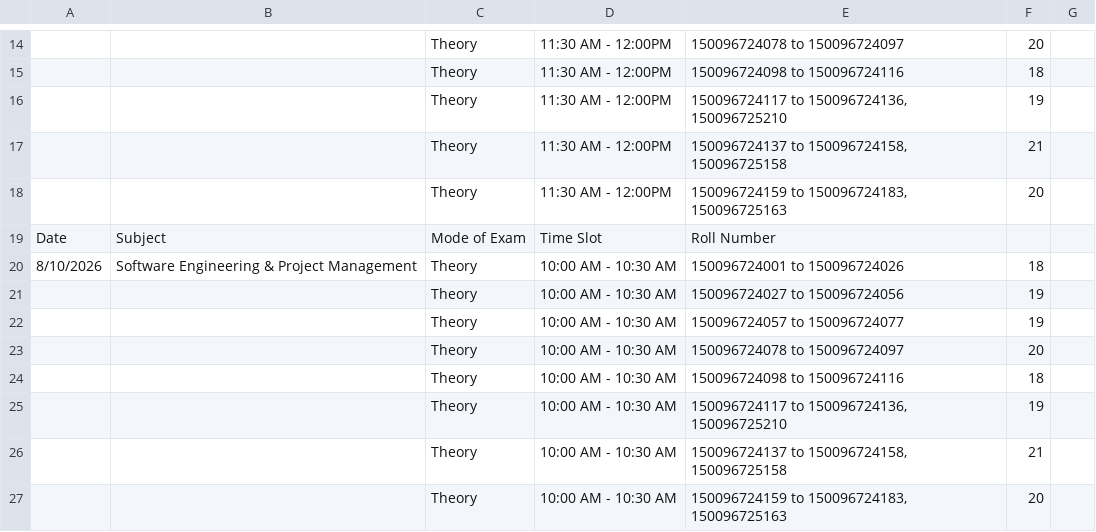
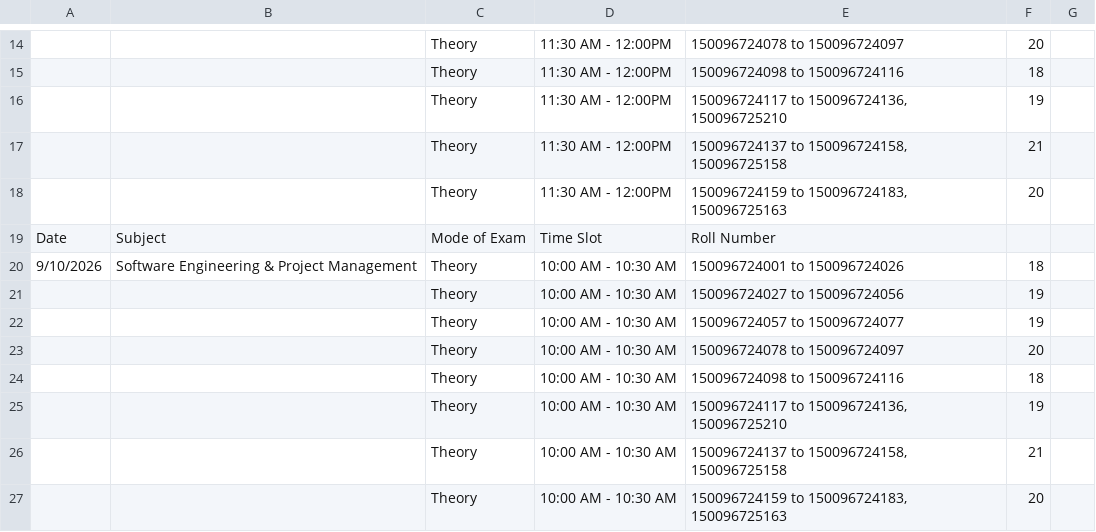
Before and after one commit to somyacodes07/college-exams, a CSV file: csv_data/theory_2024-28.csv, drawn as a sheet; only a part is shown, gaps mark what is left out; the diff names each change by its address in the sheet, - before the commit and + after, or states it on an @@ line.

```diff
--- a/csv_data/theory_2024-28.csv
+++ b/csv_data/theory_2024-28.csv
-A20: 8/10/2026
+A20: 9/10/2026
```
Also changed, not shown: csv_data/mapping_2025-29.csv, csv_data/practical_2025-29.csv, 4 other files.
